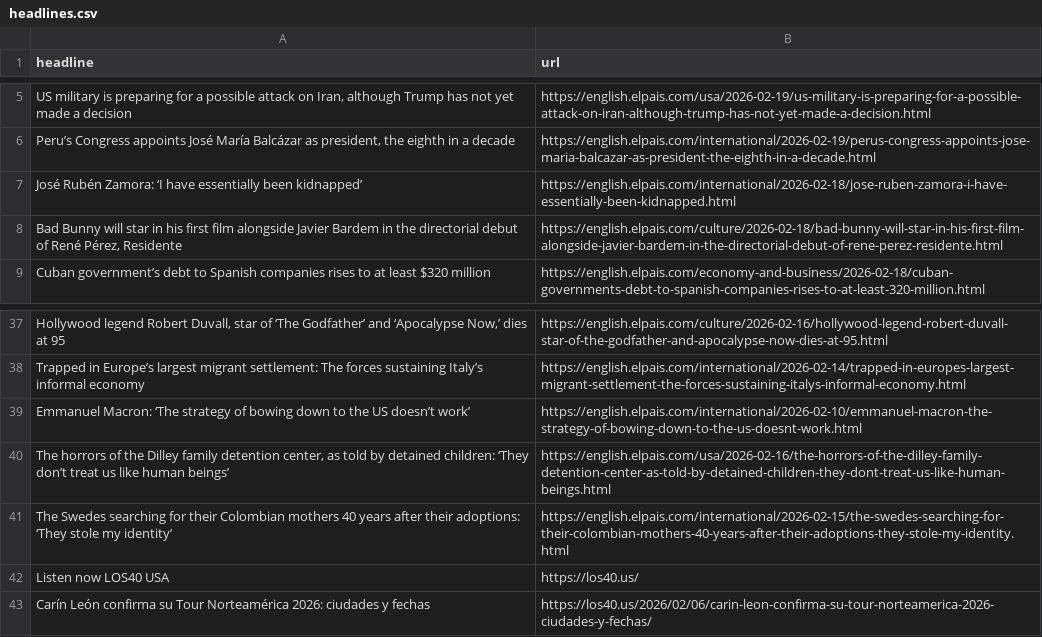
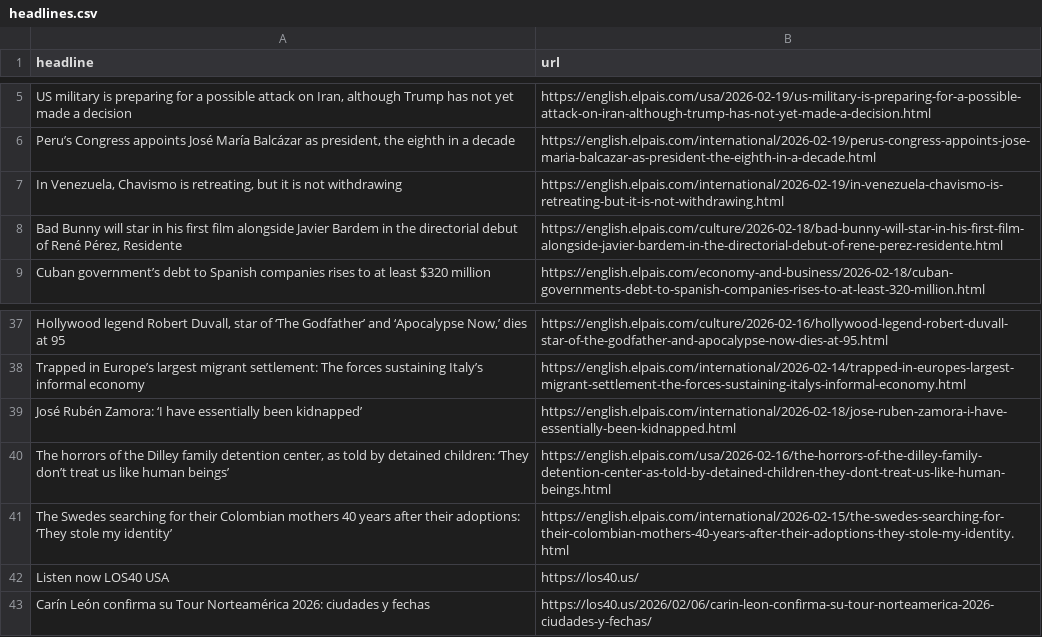
Before and after one commit to cmgsalazar/el-pais-autoscraper, a CSV file: headlines.csv, drawn as a sheet; only a part is shown, gaps mark what is left out; removed rows and columns are numbered as before the commit, all else as after; the diff names each change by its address in the sheet, - before the commit and + after, or states it on an @@ line.

```diff
--- a/headlines.csv
+++ b/headlines.csv
+row 7: In Venezuela, Chavismo is retreating, but it is not withdrawing | https://english.elpais.com/international/2026-02-19/in-venezuela-chavismo-is-retreating-but-it-is-not-withdrawing.html
-row 39: Emmanuel Macron: ‘The strategy of bowing down to the US doesn’t work’ | https://english.elpais.com/international/2026-02-10/emmanuel-macron-the-strategy-of-bowing-down-to-the-us-doesnt-work.html
@@ row 7 moved to row 39: José Rubén Zamora: ‘I have essentially b… @@
```
